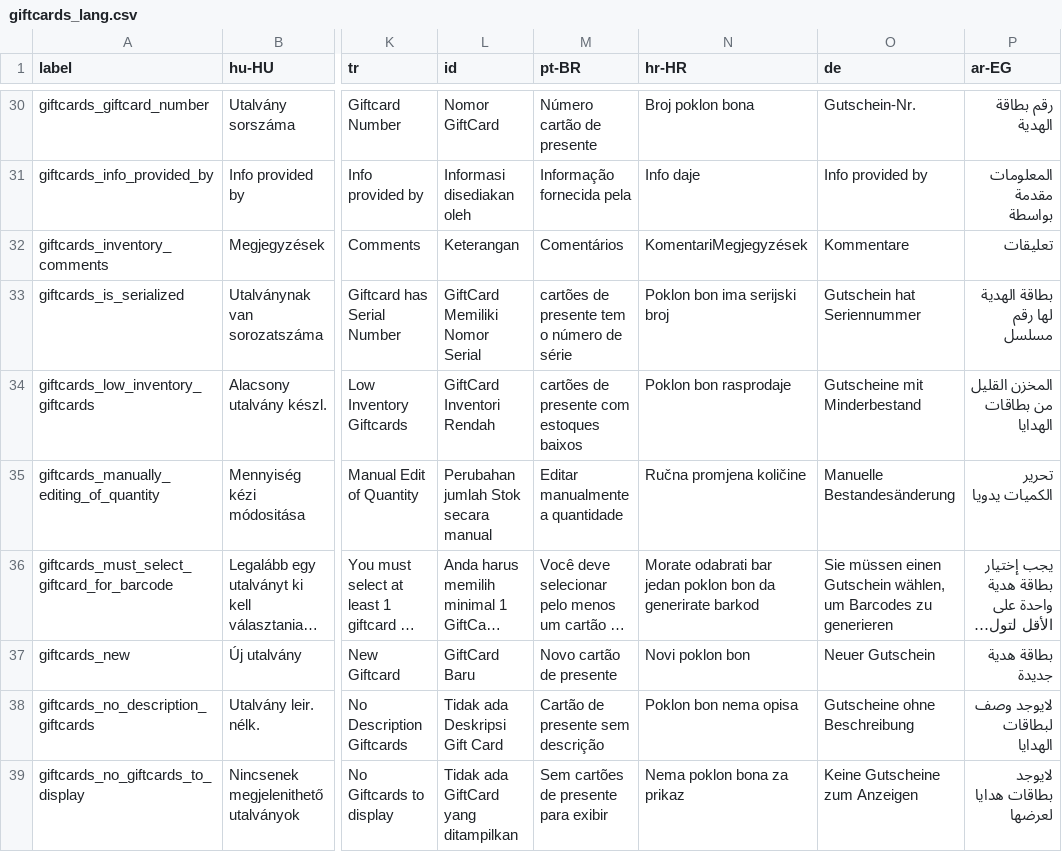
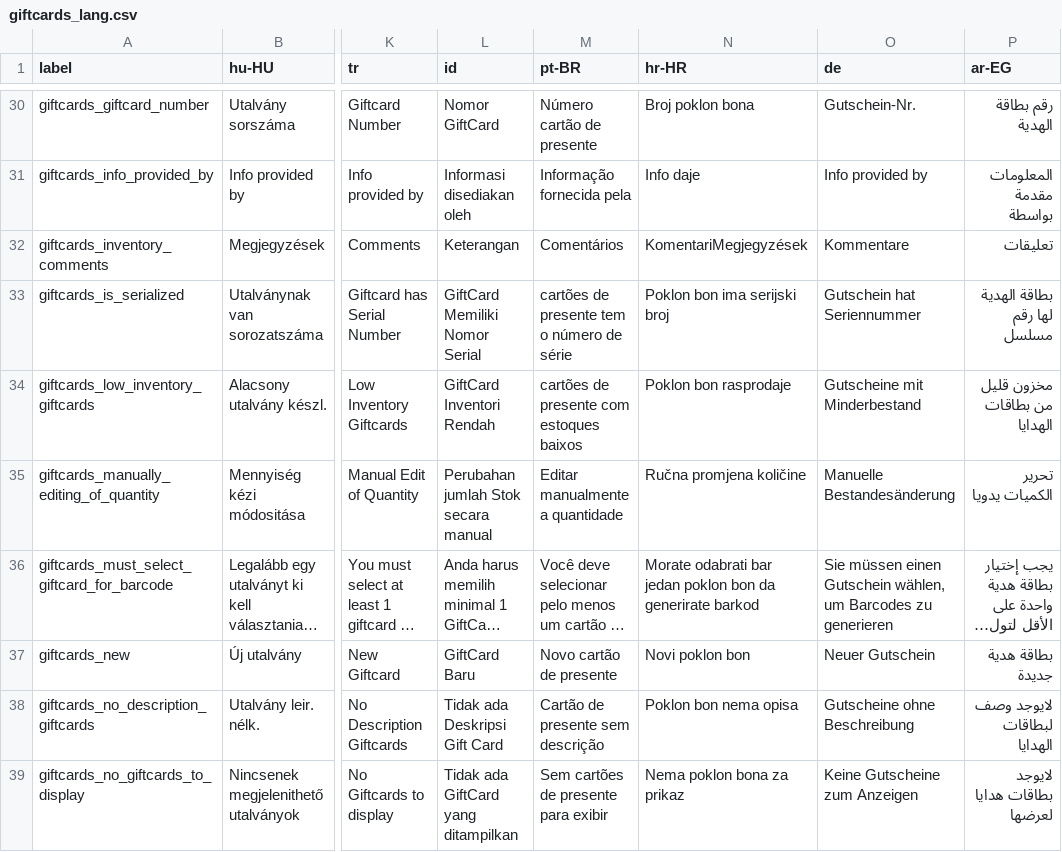
Before and after one commit to carfmccone/POS_O, a CSV file: translations/giftcards_lang.csv, drawn as a sheet; only a part is shown, gaps mark what is left out; long unchanged cells end in …; the diff names each change by its address in the sheet, - before the commit and + after, or states it on an @@ line.

```diff
--- a/translations/giftcards_lang.csv
+++ b/translations/giftcards_lang.csv
-P34 (ar-EG): المخزن القليل من بطاقات الهدايا
+P34 (ar-EG): مخزون قليل من بطاقات الهدايا
```
Also changed, not shown: translations/config_lang.csv, translations/customers_lang.csv, 20 other files.
